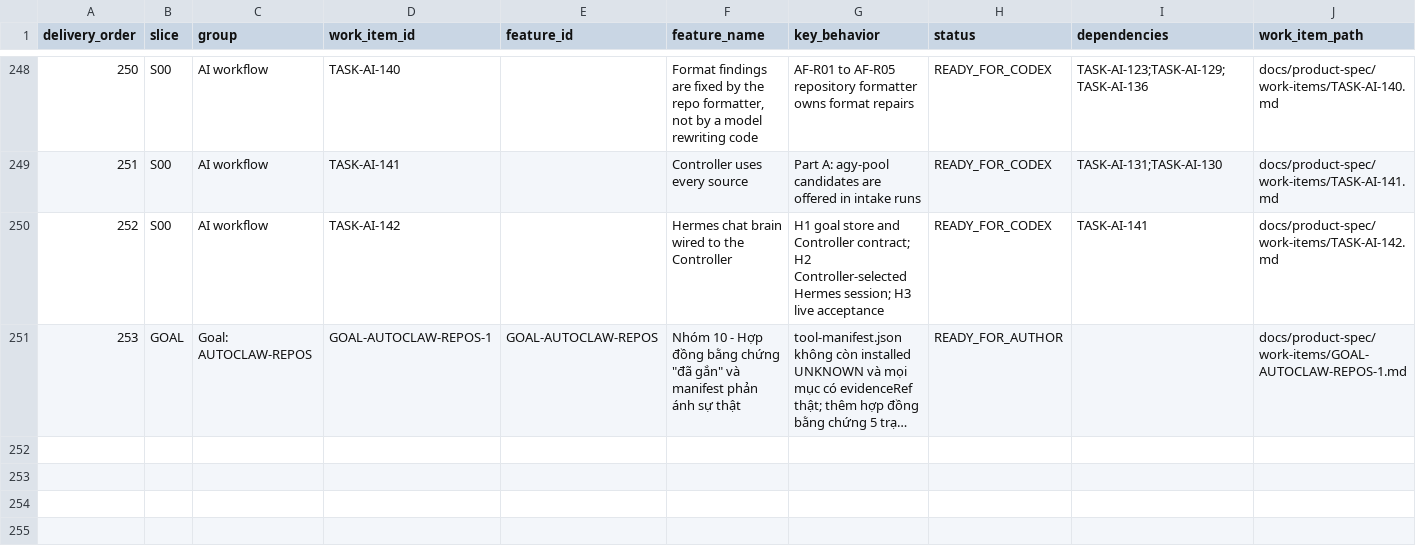
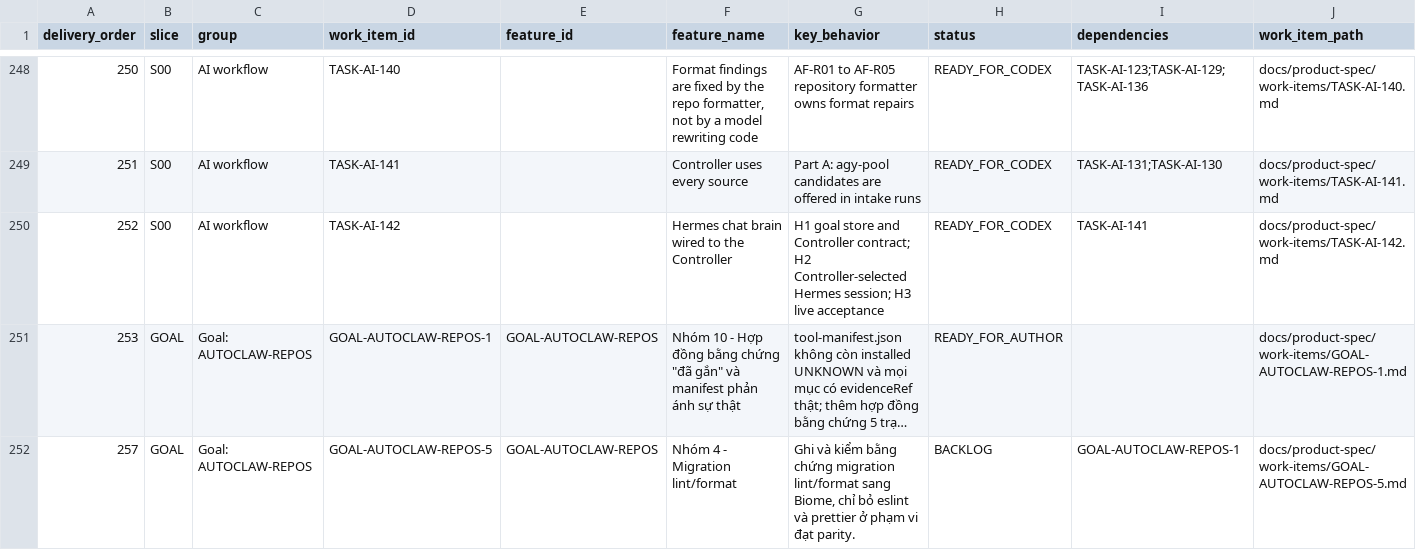
Before and after one commit to vinh05092001/shipde-platform, a CSV file: docs/product-spec/docs/10-ai-collaboration/FEATURE-DELIVERY-REGISTER.csv, drawn as a sheet; only a part is shown, gaps mark what is left out; long unchanged cells end in …; rows hold the shown columns only; the diff names each change by its address in the sheet, - before the commit and + after, or states it on an @@ line.

```diff
--- a/docs/product-spec/docs/10-ai-collaboration/FEATURE-DELIVERY-REGISTER.csv
+++ b/docs/product-spec/docs/10-ai-collaboration/FEATURE-DELIVERY-REGISTER.csv
+row 252: 257 | GOAL | Goal: AUTOCLAW-REPOS | GOAL-AUTOCLAW-REPOS-5 | GOAL-AUTOCLAW-REPOS | Nhóm 4 - Migration lint/format | Ghi và kiểm bằng chứng migration lint/format sang Biome, chỉ bỏ eslint và prettier ở phạm vi đạt parity. | BACKLOG | GOAL-AUTOCLAW-REPOS-1 | docs/product-spec/work-items/GOAL-AUTOCLAW-REPOS-5.md
```
Also changed, not shown: 3 other files.
